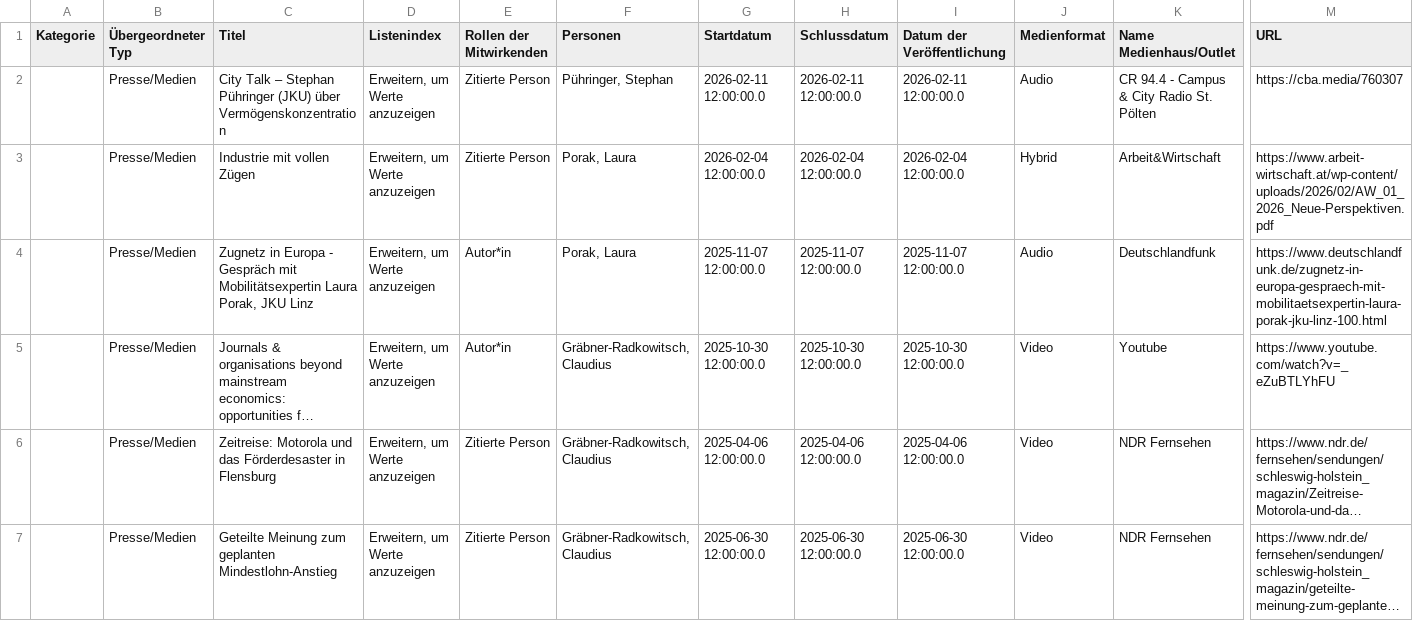
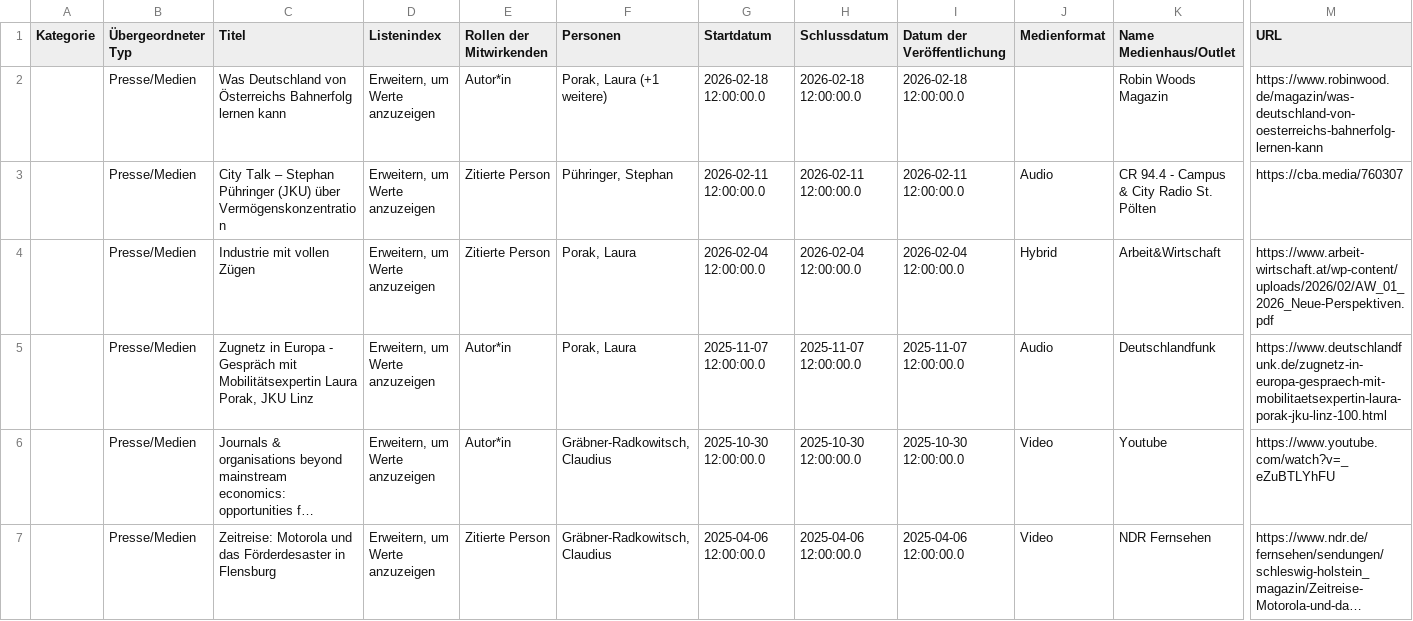
Before and after one commit to theplatters/fodok-crawler, a CSV file: data/presse.csv, drawn as a sheet; only a part is shown, gaps mark what is left out; the shorter side is filled out with more unchanged rows; long unchanged cells end in …; rows hold the shown columns only; the diff names each change by its address in the sheet, - before the commit and + after, or states it on an @@ line.

```diff
--- a/data/presse.csv
+++ b/data/presse.csv
+row 2:  | Presse/Medien | Was Deutschland von Österreichs Bahnerfolg lernen kann | Erweitern, um Werte anzuzeigen | Autor*in | Porak, Laura (+1 weitere) | 2026-02-18 12:00:00.0 | 2026-02-18 12:00:00.0 | 2026-02-18 12:00:00.0 |  | Robin Woods Magazin | https://www.robinwood.de/magazin/was-deutschland-von-oesterreichs-bahnerfolg-lernen-kann
```
Also changed, not shown: data/publikationen.csv, 1 other file.
